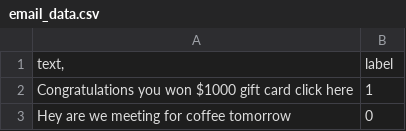
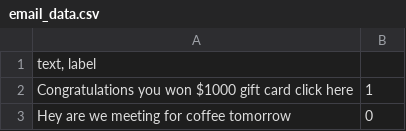
Before and after one commit to KulsoomAzmat9/spam-classifier-lr, a CSV file: email_data.csv, drawn as a sheet; only a part is shown.

Commit message:
Update email_data.csv

```diff
--- a/email_data.csv
+++ b/email_data.csv
@@ -1,2 +1,2 @@
-text,	label
+text, label
 Congratulations you won $1000 gift card click here	1
```
